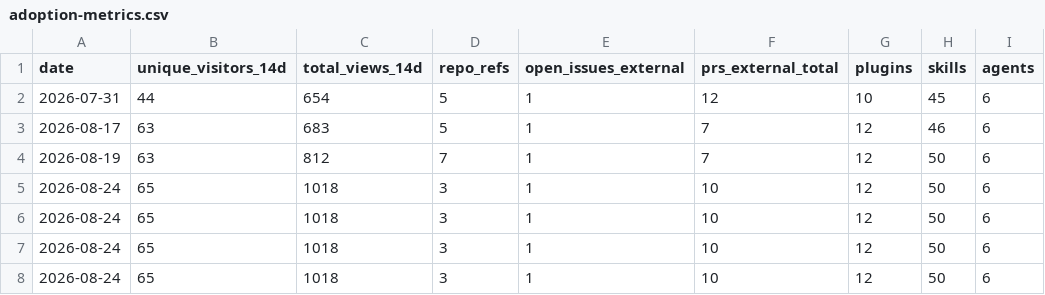
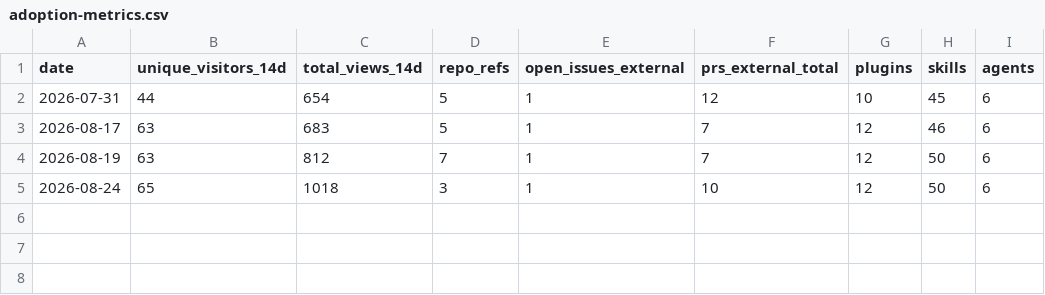
Before and after one commit to andybraren/ai-helpers, a CSV file: metrics/adoption-metrics.csv, drawn as a sheet; the diff names each change by its address in the sheet, - before the commit and + after, or states it on an @@ line.

```diff
--- a/metrics/adoption-metrics.csv
+++ b/metrics/adoption-metrics.csv
-row 6: 2026-08-24 | 65 | 1018 | 3 | 1 | 10 | 12 | 50 | 6
-row 7: 2026-08-24 | 65 | 1018 | 3 | 1 | 10 | 12 | 50 | 6
-row 8: 2026-08-24 | 65 | 1018 | 3 | 1 | 10 | 12 | 50 | 6
```
Also changed, not shown: 1 other file.
